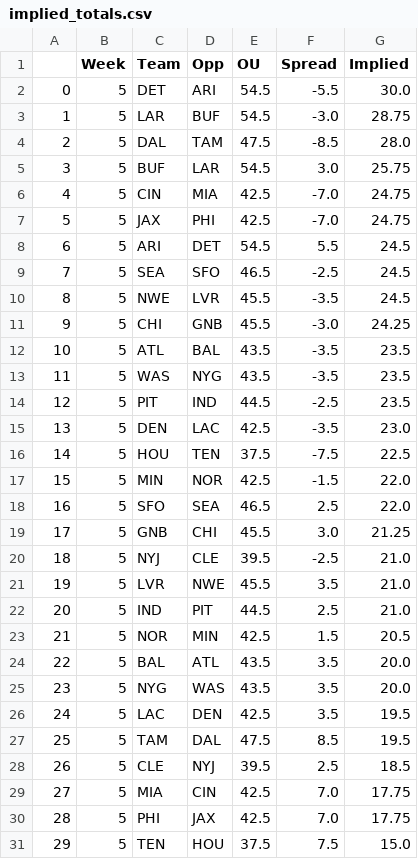
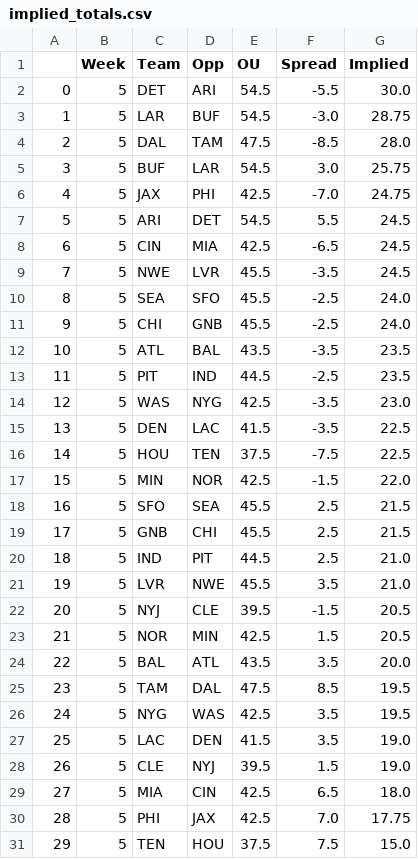
Before and after one commit to JonPGH/nflApp, a CSV file: Data/implied_totals.csv, drawn as a sheet; removed rows and columns are numbered as before the commit, all else as after; the diff names each change by its address in the sheet, - before the commit and + after, or states it on an @@ line.

```diff
--- a/Data/implied_totals.csv
+++ b/Data/implied_totals.csv
-row 6: 4 | 5 | CIN | MIA | 42.5 | -7.0 | 24.75
@@ column A renumbered between rows 6 and 25 @@
-row 9: 7 | 5 | SEA | SFO | 46.5 | -2.5 | 24.5
+row 8: 6 | 5 | CIN | MIA | 42.5 | -6.5 | 24.5
+row 10: 8 | 5 | SEA | SFO | 45.5 | -2.5 | 24.0
-F11 (Spread): -3.0
+F11 (Spread): -2.5
-G11 (Implied): 24.25
+G11 (Implied): 24.0
-row 13: 11 | 5 | WAS | NYG | 43.5 | -3.5 | 23.5
+row 14: 12 | 5 | WAS | NYG | 42.5 | -3.5 | 23.0
-E15 (OU): 42.5
+E15 (OU): 41.5
-G15 (Implied): 23.0
+G15 (Implied): 22.5
-E18 (OU): 46.5
+E18 (OU): 45.5
-G18 (Implied): 22.0
+G18 (Implied): 21.5
-F19 (Spread): 3.0
+F19 (Spread): 2.5
-G19 (Implied): 21.25
+G19 (Implied): 21.5
-row 20: 18 | 5 | NYJ | CLE | 39.5 | -2.5 | 21.0
@@ row 22 moved to row 20: 18 @@
+row 22: 20 | 5 | NYJ | CLE | 39.5 | -1.5 | 20.5
-row 25: 23 | 5 | NYG | WAS | 43.5 | 3.5 | 20.0
-row 26: 24 | 5 | LAC | DEN | 42.5 | 3.5 | 19.5
+row 26: 24 | 5 | NYG | WAS | 42.5 | 3.5 | 19.5
+row 27: 25 | 5 | LAC | DEN | 41.5 | 3.5 | 19.0
-F28 (Spread): 2.5
+F28 (Spread): 1.5
-G28 (Implied): 18.5
+G28 (Implied): 19.0
-F29 (Spread): 7.0
+F29 (Spread): 6.5
-G29 (Implied): 17.75
+G29 (Implied): 18.0
```
Also changed, not shown: Data/bookproj.csv, Data/ja proj.csv, 7 other files.
